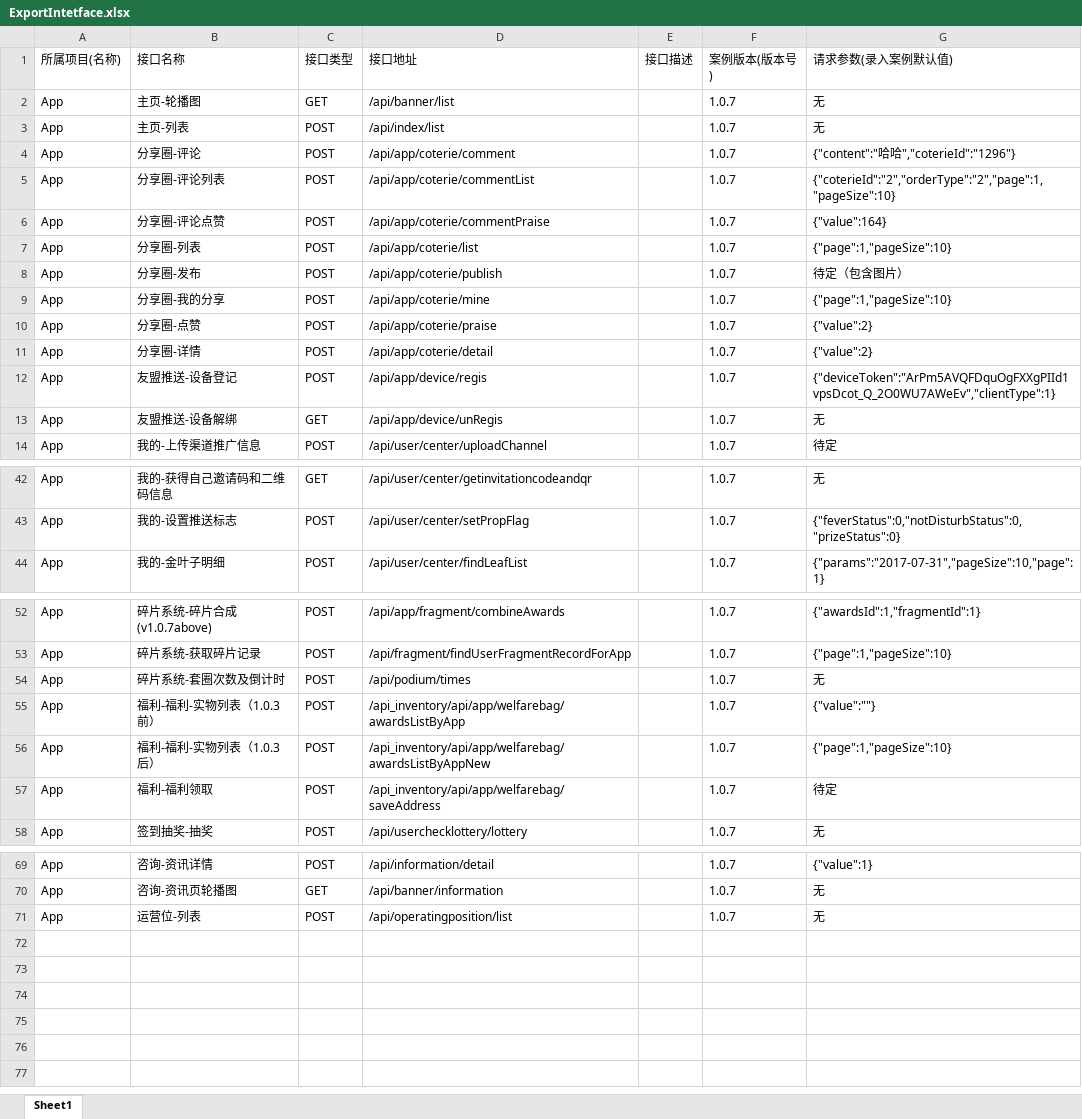
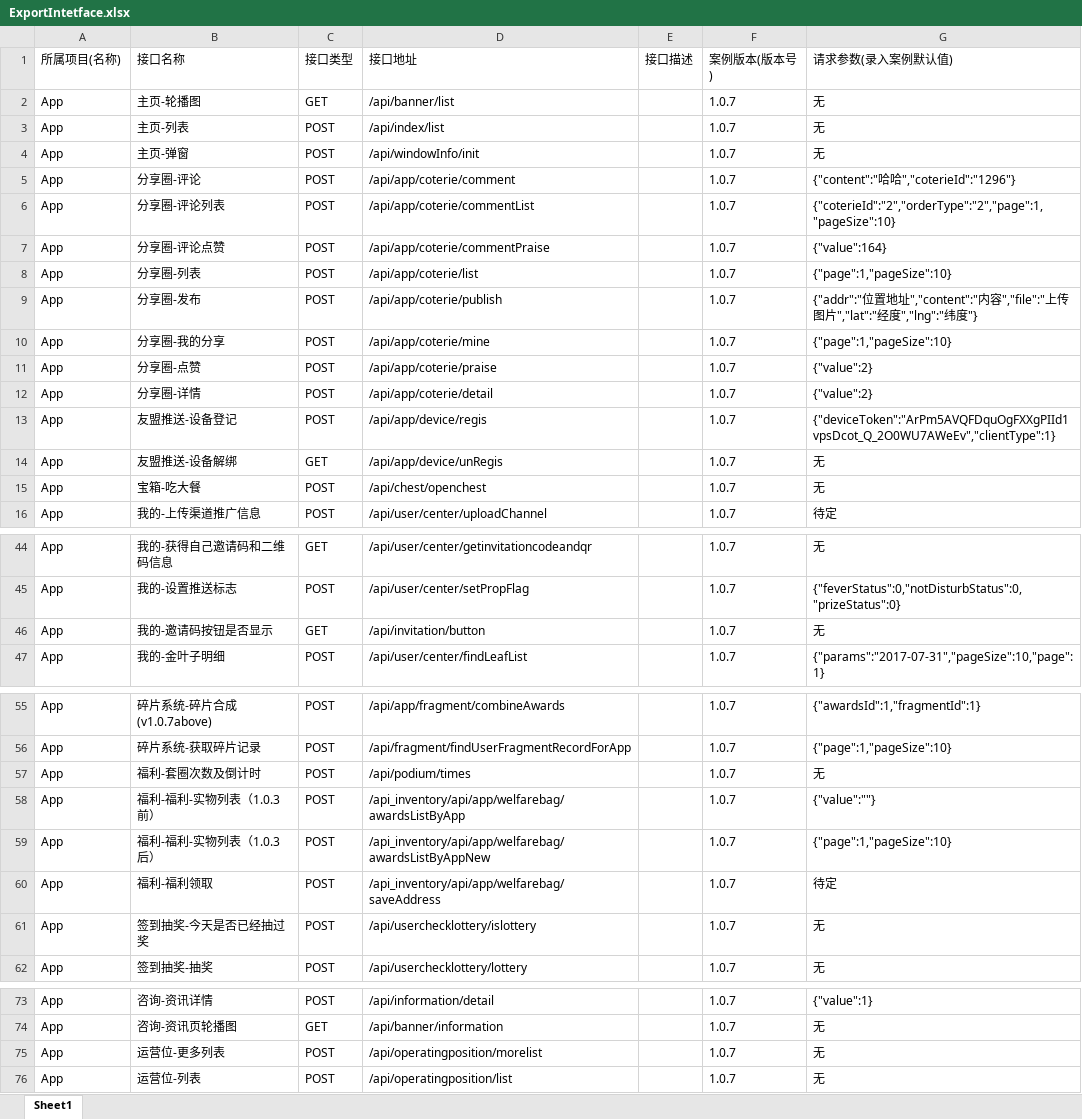
Before and after one commit to hackzhou/AutoPlatform, an Excel workbook: src/main/resources/template/ExportIntetface.xlsx, sheet Sheet1, drawn as a sheet; only a part is shown, gaps mark what is left out; values as stored, in another font and other column widths than the file's, no cell formats; addresses are those after the commit; the diff names each change by its address in the sheet, - before the commit and + after, or states it on an @@ line.

Commit message:
Update

```diff
--- a/src/main/resources/template/ExportIntetface.xlsx (sheet Sheet1)
+++ b/src/main/resources/template/ExportIntetface.xlsx (sheet Sheet1)
+row 4: App | 主页-弹窗 | POST | /api/windowInfo/init |  | 1.0.7 | 无
-G9 (请求参数(录入案例默认值)): 待定（包含图片）
+G9 (请求参数(录入案例默认值)): {"addr":"位置地址","content":"内容","file":"上传图片","lat":"经度","lng":"纬度"}
+row 15: App | 宝箱-吃大餐 | POST | /api/chest/openchest |  | 1.0.7 | 无
+row 46: App | 我的-邀请码按钮是否显示 | GET | /api/invitation/button |  | 1.0.7 | 无
-B57 (接口名称): 碎片系统-套圈次数及倒计时
+B57 (接口名称): 福利-套圈次数及倒计时
+row 61: App | 签到抽奖-今天是否已经抽过奖 | POST | /api/userchecklottery/islottery |  | 1.0.7 | 无
+row 75: App | 运营位-更多列表 | POST | /api/operatingposition/morelist |  | 1.0.7 | 无
```
Also changed, not shown: cell formats.
